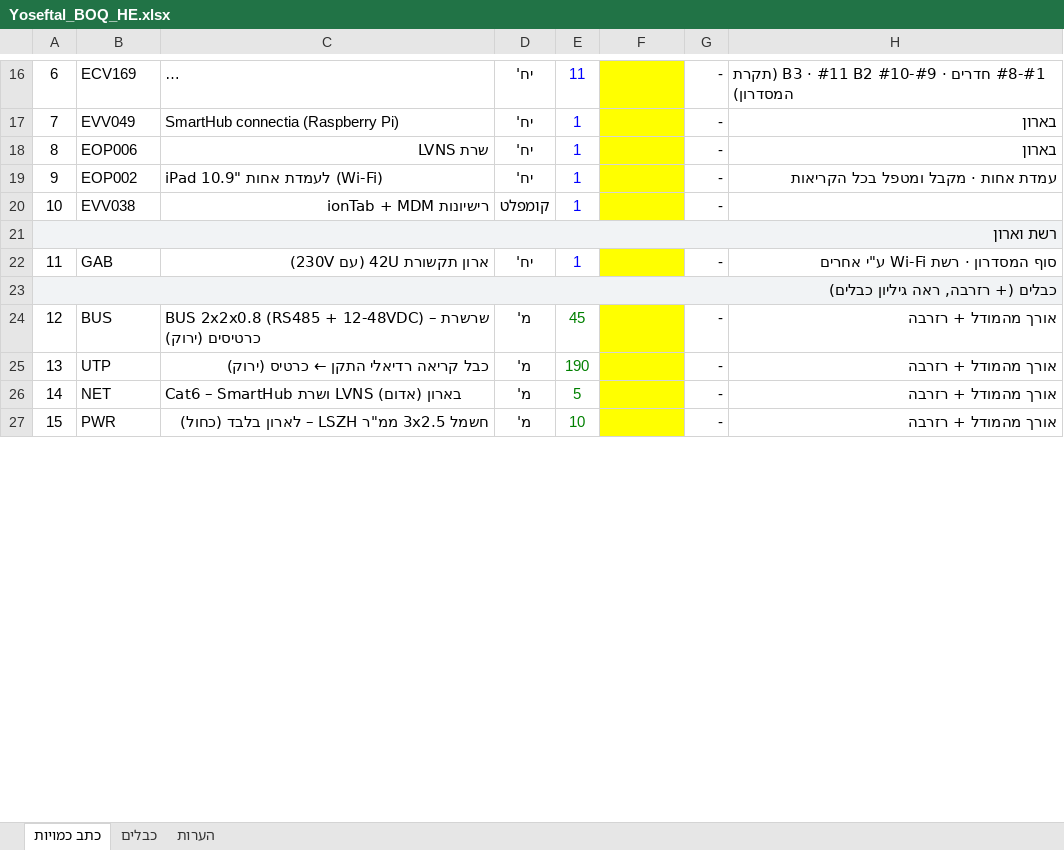
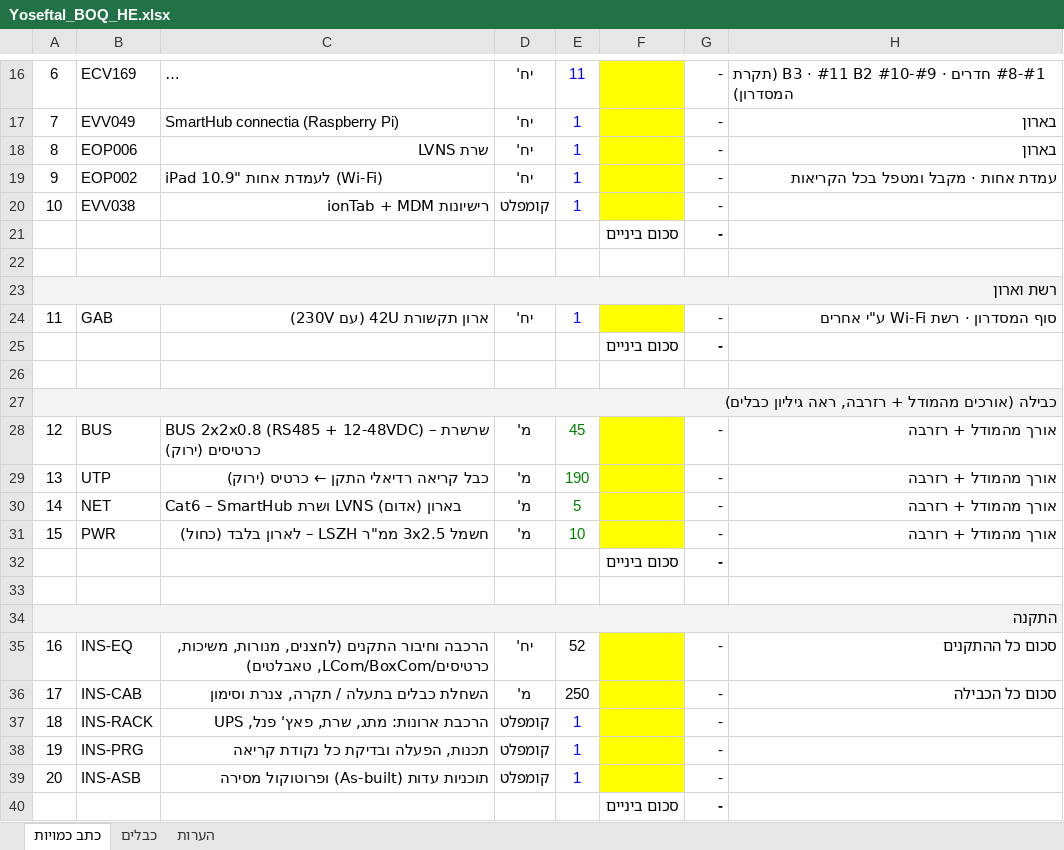
Before and after one commit to alexjusid-jpg/planos, an Excel workbook: yoseftal/assets/Yoseftal_BOQ_HE.xlsx, sheet כתב כמויות, drawn as a sheet; only a part is shown, gaps mark what is left out; long unchanged cells end in …; values as stored, in another font and other column widths than the file's, no borders; addresses are those after the commit; the diff covers the shown part only; the diff names each change by its address in the sheet, - before the commit and + after, or states it on an @@ line.

```diff
--- a/yoseftal/assets/Yoseftal_BOQ_HE.xlsx (sheet כתב כמויות)
+++ b/yoseftal/assets/Yoseftal_BOQ_HE.xlsx (sheet כתב כמויות)
+row 21:  |  |  |  |  | סכום ביניים | -
+row 22: (empty)
+row 25:  |  |  |  |  | סכום ביניים | -
+row 26: (empty)
@@ column A renumbered between rows 27 and 58 @@
+row 32:  |  |  |  |  | סכום ביניים | -
+row 33: (empty)
+row 34: התקנה
+row 35: 16 | INS-EQ | הרכבה וחיבור התקנים (לחצנים, מנורות, משיכות, כרטיסים/LCom/BoxCom, טאבלטים) | יח' | 52 |  | - | סכום כל ההתקנים
+row 36: 17 | INS-CAB | השחלת כבלים בתעלה / תקרה, צנרת וסימון | מ' | 250 |  | - | סכום כל הכבילה
+row 37: 18 | INS-RACK | הרכבת ארונות: מתג, שרת, פאץ' פנל, UPS | קומפלט | 1 |  | -
+row 38: 19 | INS-PRG | תכנות, הפעלה ובדיקת כל נקודת קריאה | קומפלט | 1 |  | -
+row 39: 20 | INS-ASB | תוכניות עדות (As-built) ופרוטוקול מסירה | קומפלט | 1 |  | -
+row 40:  |  |  |  |  | סכום ביניים | -
```
Also changed, not shown: 14 added rows elsewhere in this sheet, formulas that keep their value, migdalei/en/BOQ_EN.xlsx, migdalei/es/BOQ_ES.xlsx, 3 other files.
